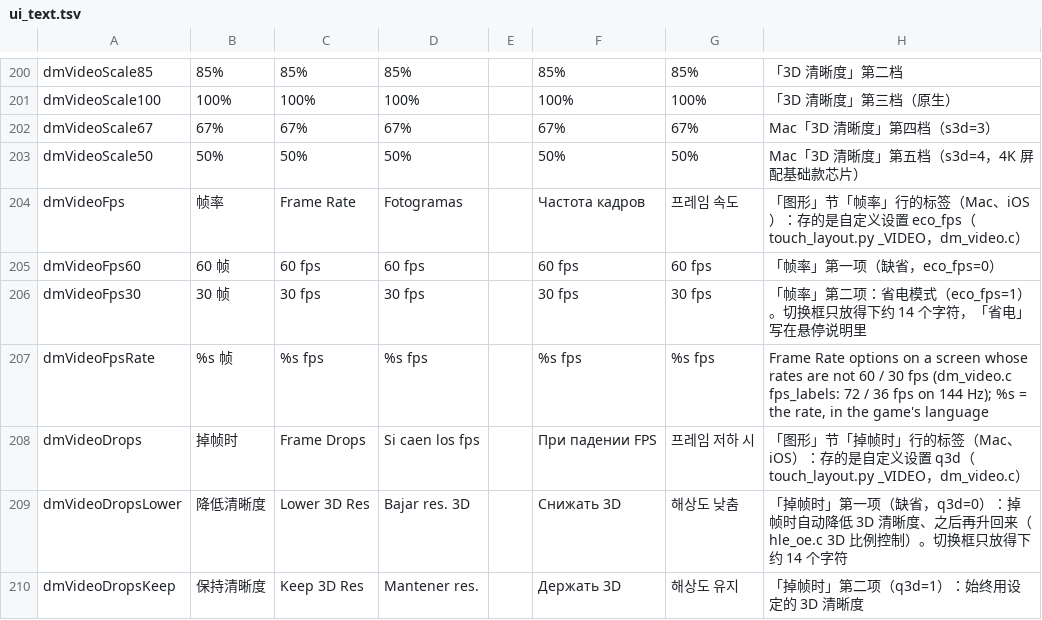
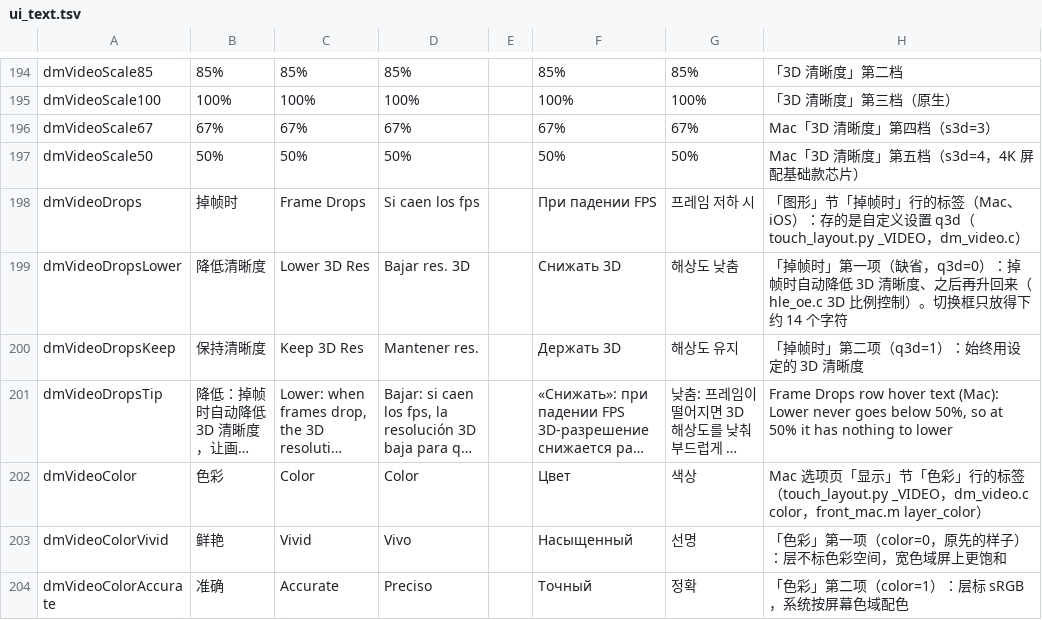
Before and after one commit to PowerBeef/d2r-metal, a TSV file: dm/i18n/ui_text.tsv, drawn as a sheet; only a part is shown, gaps mark what is left out; the shorter side is filled out with more unchanged rows; long unchanged cells end in …; the diff covers the shown part only; the diff names each change by its address in the sheet, - before the commit and + after, or states it on an @@ line.

```diff
--- a/dm/i18n/ui_text.tsv
+++ b/dm/i18n/ui_text.tsv
-row 204: dmVideoFps | 帧率 | Frame Rate | Fotogramas |  | Частота кадров | 프레임 속도 | 「图形」节「帧率」行的标签（Mac、iOS）：存的是自定义设置 eco_fps（touch_layout.py _VIDEO，dm_video.c）
-row 205: dmVideoFps60 | 60 帧 | 60 fps | 60 fps |  | 60 fps | 60 fps | 「帧率」第一项（缺省，eco_fps=0）
-row 206: dmVideoFps30 | 30 帧 | 30 fps | 30 fps |  | 30 fps | 30 fps | 「帧率」第二项：省电模式（eco_fps=1）。切换框只放得下约 14 个字符，「省电」写在悬停说明里
-row 207: dmVideoFpsRate | %s 帧 | %s fps | %s fps |  | %s fps | %s fps | Frame Rate options on a screen whose rates are not 60 / 30 fps (dm_video.c fps_labels: 72 / 36 fps on 144 Hz); %s = the rate, in the game's language
```
Also changed, not shown: 11 removed rows and 5 edited cells elsewhere in this file, 29 other files.
